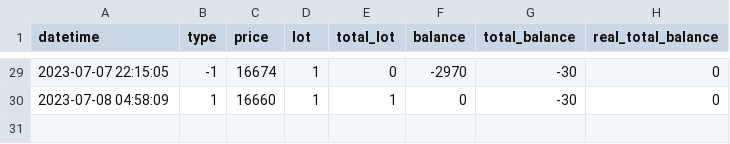
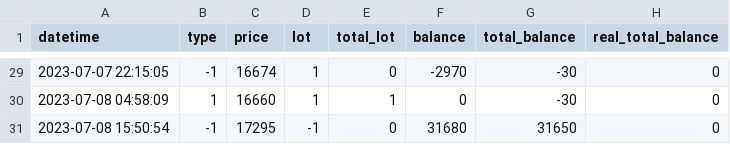
Before and after one commit to Benson0802/futures_py, a CSV file: data/trade.csv, drawn as a sheet; only a part is shown, gaps mark what is left out.

```diff
--- a/data/trade.csv
+++ b/data/trade.csv
@@ -30 +30,2 @@ datetime,type,price,lot,total_lot,balance,total_balance,real_total_balance
 2023-07-08 04:58:09,1,16660,1,1,0,-30,0
+2023-07-08 15:50:54,-1,17295,-1,0,31680,31650,0
```
Also changed, not shown: 2 other files.
